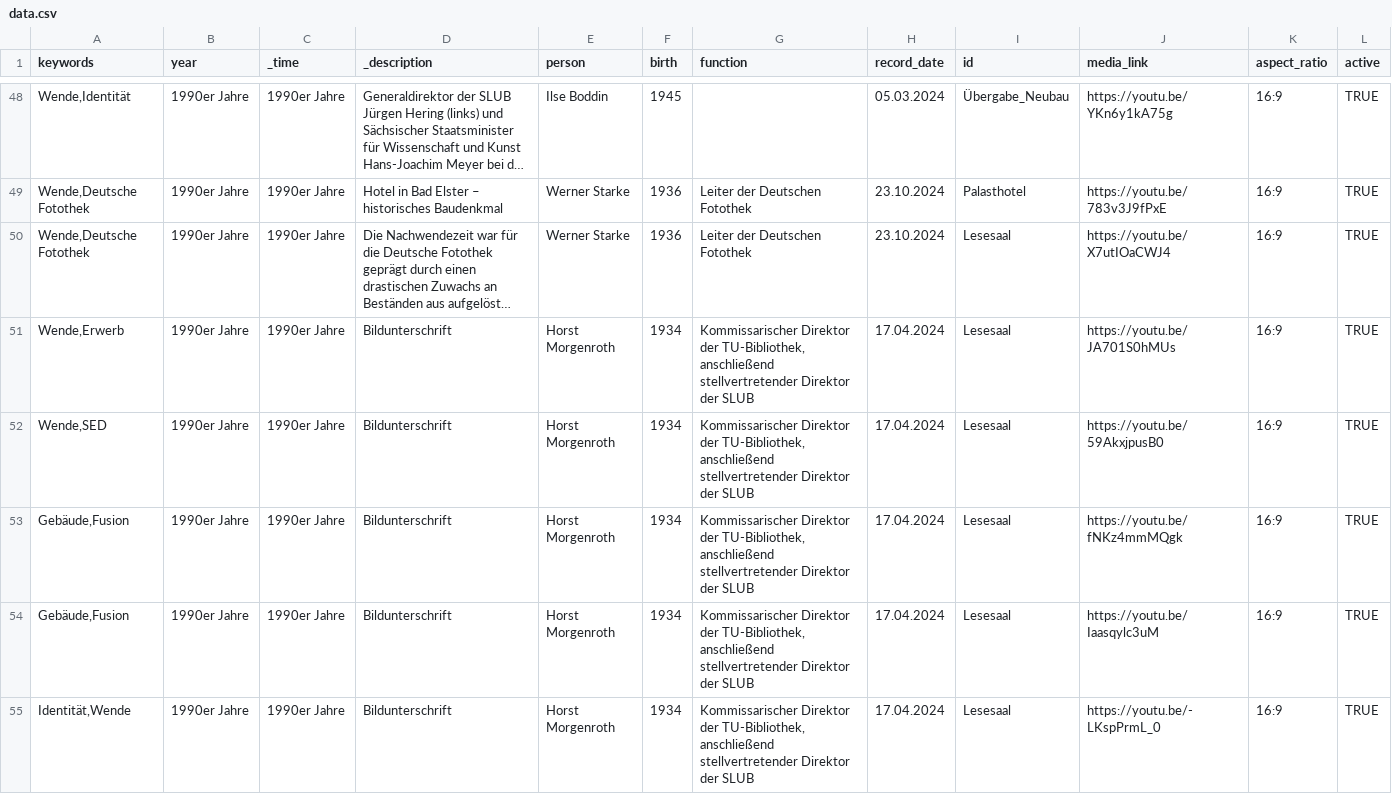
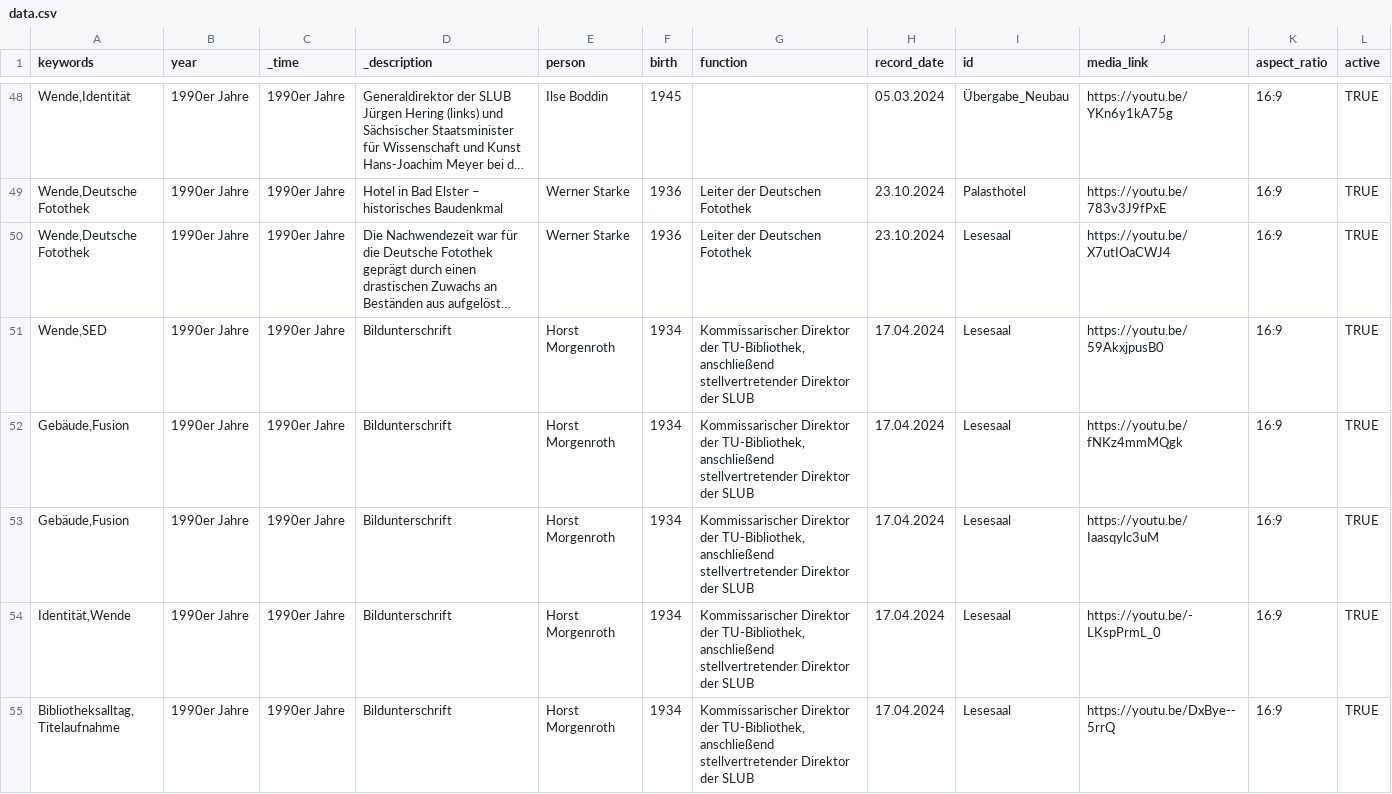
Before and after one commit to robertcornelisschuppe/Erinnerungen-an-die-SLB, a CSV file: data.csv, drawn as a sheet; only a part is shown, gaps mark what is left out; the shorter side is filled out with more unchanged rows; long unchanged cells end in …; the diff names each change by its address in the sheet, - before the commit and + after, or states it on an @@ line.

Commit message:
Remove and update entries in data.csv

```diff
--- a/data.csv
+++ b/data.csv
-row 51: Wende,Erwerb | 1990er Jahre | 1990er Jahre | Bildunterschrift | Horst Morgenroth | 1934 | Kommissarischer Direktor der TU-Bibliothek, anschließend stellvertretender Direktor der SLUB | 17.04.2024 | Lesesaal | https://youtu.be/JA701S0hMUs | 16:9 | TRUE
```
